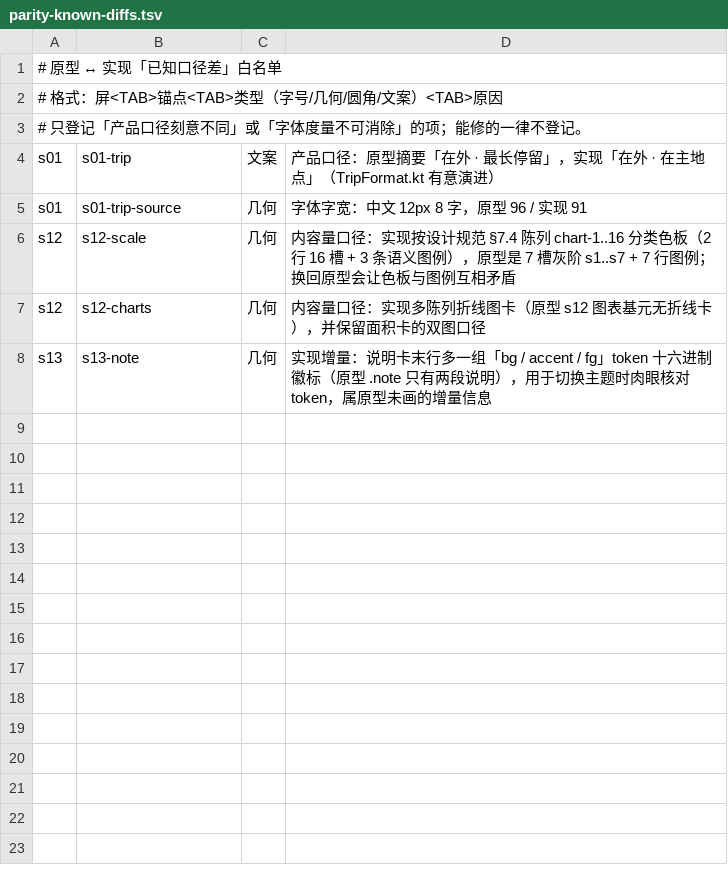
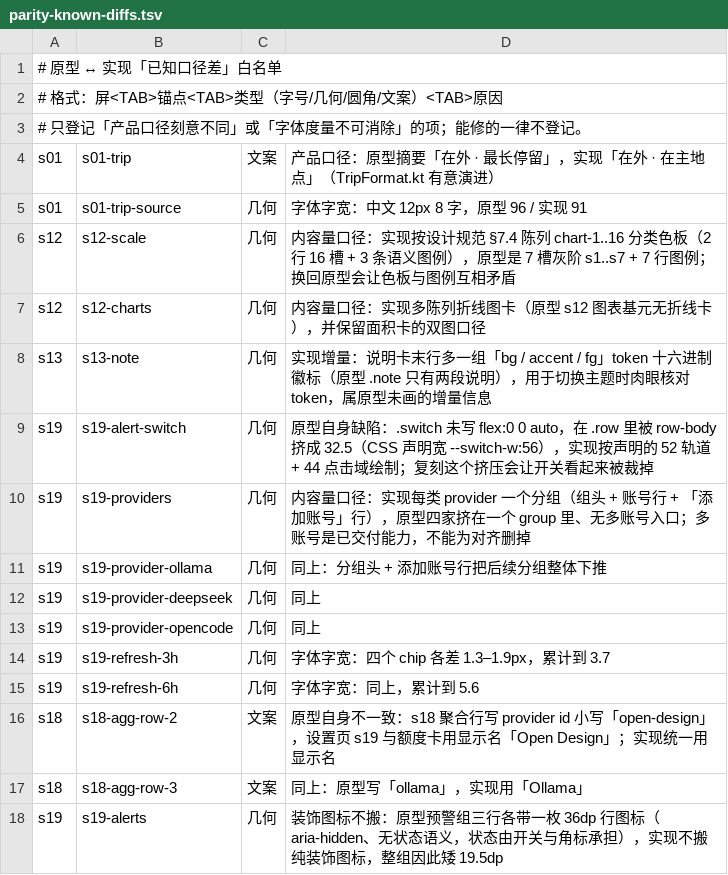
Before and after one commit to baosfeng/android-monitor, a TSV file: scripts/parity-known-diffs.tsv, drawn as a sheet; the diff names each change by its address in the sheet, - before the commit and + after, or states it on an @@ line.

Commit message:
测试(对照): s08 导入 / s19 额度设置 / s18 额度接通屏级对照（P1 12→0 / 9→3）
- 新增 S08ImportParityTest / S09SettingsParityTest / S18S19QuotaParityTest 三个实现真值导出
- s19：页头时间戳改不补零、chip 内边距回原型 space-3、刷新说明块补 border-top + 行盒 1.45
- s18：聚合行副文案行盒钉 1.4、单窗口标记、灰行上下 padding 12
- 脚本：新增 scripts/parity-compose.tsv（同屏多页/原点不同时按对齐锚点平移合并），
  s09 = 一级页 + 10 个二级页合并归一化，s19/s22-s27 的 appbar 原点差也走这张表
- 白名单登记原型自身缺陷（s19 开关被 flex 挤压、装饰图标不搬、s18 大小写不一致）

```diff
--- a/scripts/parity-known-diffs.tsv
+++ b/scripts/parity-known-diffs.tsv
+row 9: s19 | s19-alert-switch | 几何 | 原型自身缺陷：.switch 未写 flex:0 0 auto，在 .row 里被 row-body 挤成 32.5（CSS 声明宽 --switch-w:56），实现按声明的 52 轨道 + 44 点击域绘制；复刻这个挤压会让开关看起来被裁掉
+row 10: s19 | s19-providers | 几何 | 内容量口径：实现每类 provider 一个分组（组头 + 账号行 + 「添加账号」行），原型四家挤在一个 group 里、无多账号入口；多账号是已交付能力，不能为对齐删掉
+row 11: s19 | s19-provider-ollama | 几何 | 同上：分组头 + 添加账号行把后续分组整体下推
+row 12: s19 | s19-provider-deepseek | 几何 | 同上
+row 13: s19 | s19-provider-opencode | 几何 | 同上
+row 14: s19 | s19-refresh-3h | 几何 | 字体字宽：四个 chip 各差 1.3–1.9px，累计到 3.7
+row 15: s19 | s19-refresh-6h | 几何 | 字体字宽：同上，累计到 5.6
+row 16: s18 | s18-agg-row-2 | 文案 | 原型自身不一致：s18 聚合行写 provider id 小写「open-design」，设置页 s19 与额度卡用显示名「Open Design」；实现统一用显示名
+row 17: s18 | s18-agg-row-3 | 文案 | 同上：原型写「ollama」，实现用「Ollama」
+row 18: s19 | s19-alerts | 几何 | 装饰图标不搬：原型预警组三行各带一枚 36dp 行图标（aria-hidden、无状态语义，状态由开关与角标承担），实现不搬纯装饰图标，整组因此矮 19.5dp
```
Also changed, not shown: 18 other files.
